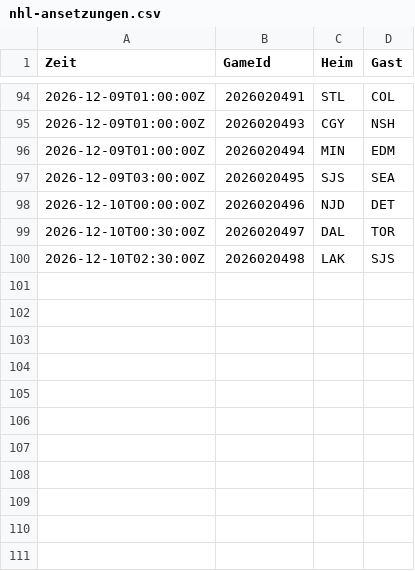
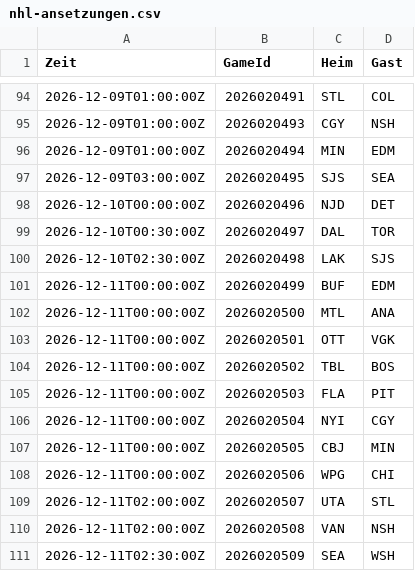
Before and after one commit to gobitodic0007-hash/Wettmodell, a CSV file: daten/nhl-ansetzungen.csv, drawn as a sheet; only a part is shown, gaps mark what is left out.

```diff
--- a/daten/nhl-ansetzungen.csv
+++ b/daten/nhl-ansetzungen.csv
@@ -100 +100,12 @@ Zeit,GameId,Heim,Gast
 2026-12-10T02:30:00Z,2026020498,LAK,SJS
+2026-12-11T00:00:00Z,2026020499,BUF,EDM
+2026-12-11T00:00:00Z,2026020500,MTL,ANA
+2026-12-11T00:00:00Z,2026020501,OTT,VGK
+2026-12-11T00:00:00Z,2026020502,TBL,BOS
+2026-12-11T00:00:00Z,2026020503,FLA,PIT
+2026-12-11T00:00:00Z,2026020504,NYI,CGY
+2026-12-11T00:00:00Z,2026020505,CBJ,MIN
+2026-12-11T00:00:00Z,2026020506,WPG,CHI
+2026-12-11T02:00:00Z,2026020507,UTA,STL
+2026-12-11T02:00:00Z,2026020508,VAN,NSH
+2026-12-11T02:30:00Z,2026020509,SEA,WSH
```
Also changed, not shown: daten/nfl-guete.csv, daten/nfl-spiele.csv, 3 other files.
